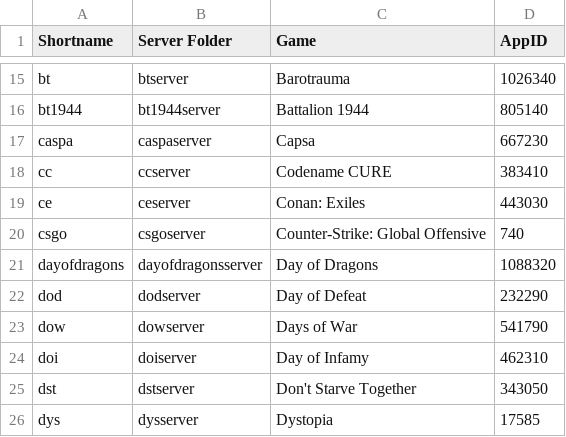
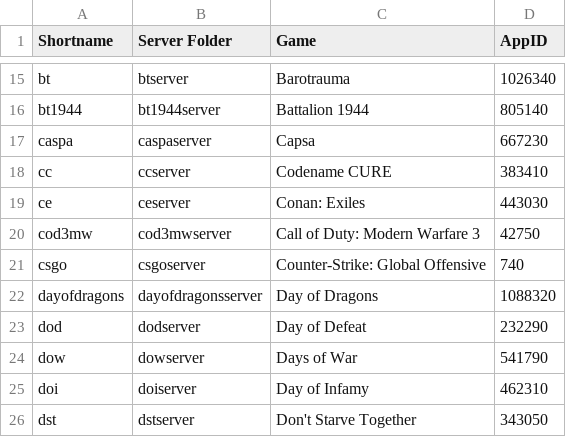
Before and after one commit to Robomikel/Steam-Server-Manager, a CSV file: data/serverlist.csv, drawn as a sheet; only a part is shown, gaps mark what is left out; the shorter side is filled out with more unchanged rows; the diff names each change by its address in the sheet, - before the commit and + after, or states it on an @@ line.

```diff
--- a/data/serverlist.csv
+++ b/data/serverlist.csv
+row 20: cod3mw | cod3mwserver | Call of Duty: Modern Warfare 3 | 42750
```
Also changed, not shown: 3 other files.
